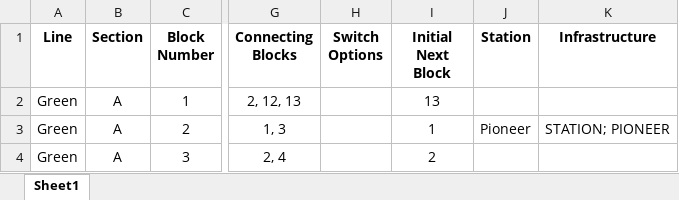
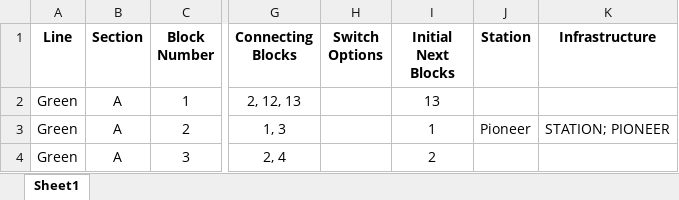
Before and after one commit to Feddockh/train_system, an Excel workbook: system_data/lines/green_line.xlsx, sheet Sheet1, drawn as a sheet; only a part is shown, gaps mark what is left out; values as stored, in another font and other column widths than the file's, no borders; the diff names each change by its address in the sheet, - before the commit and + after, or states it on an @@ line.

Commit message:
Load in next block for route and switch options parameters in line load function

```diff
--- a/system_data/lines/green_line.xlsx (sheet Sheet1)
+++ b/system_data/lines/green_line.xlsx (sheet Sheet1)
-I1: Initial Next Block
+I1: Initial Next Blocks
```
Also changed, not shown: 5 other files.
